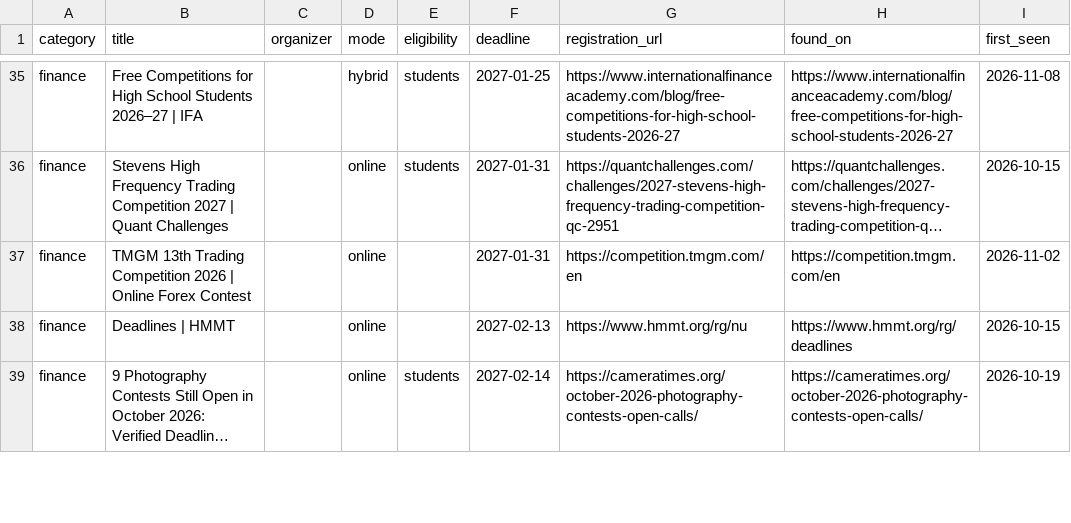
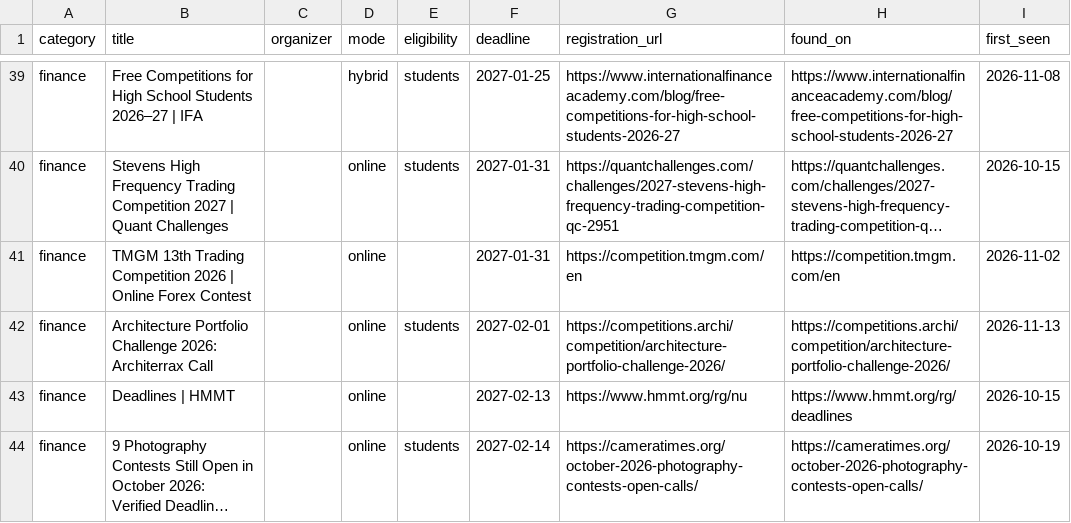
Before and after one commit to dipanshu200611-bit/comp-radar, a CSV file: data/competitions.csv, drawn as a sheet; only a part is shown, gaps mark what is left out; long unchanged cells end in …; the diff covers the shown part only; the diff names each change by its address in the sheet, - before the commit and + after, or states it on an @@ line.

```diff
--- a/data/competitions.csv
+++ b/data/competitions.csv
+row 42: finance | Architecture Portfolio Challenge 2026: Architerrax Call |  | online | students | 2027-02-01 | https://competitions.archi/competition/architecture-portfolio-challenge-2026/ | https://competitions.archi/competition/architecture-portfolio-challenge-2026/ | 2026-11-13
```
Also changed, not shown: 17 added rows, 3 removed rows and 7 edited cells elsewhere in this file, 3 other files.
